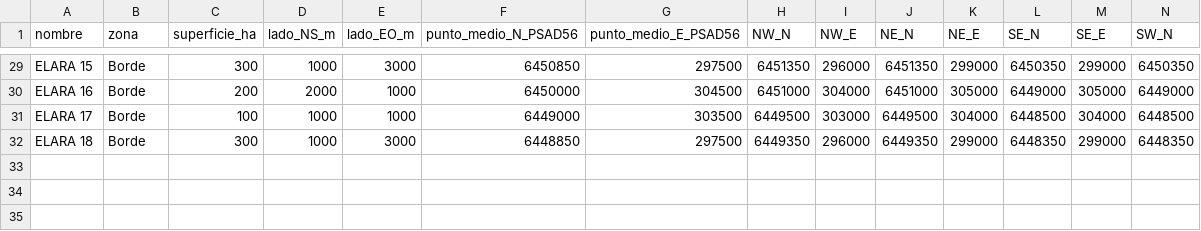
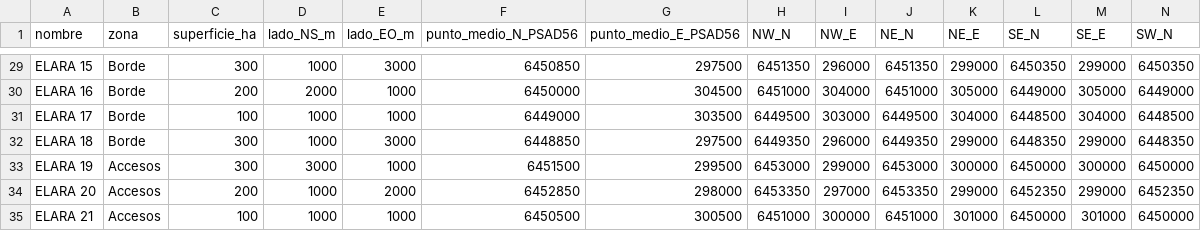
Before and after one commit to alvarocumora/prospecto-palmeritas, a CSV file: docs/tilama/pedimentos/presentacion/tilama_presentacion.csv, drawn as a sheet; only a part is shown, gaps mark what is left out; rows hold the shown columns only; the diff names each change by its address in the sheet, - before the commit and + after, or states it on an @@ line.

```diff
--- a/docs/tilama/pedimentos/presentacion/tilama_presentacion.csv
+++ b/docs/tilama/pedimentos/presentacion/tilama_presentacion.csv
+row 33: ELARA 19 | Accesos | 300 | 3000 | 1000 | 6451500 | 299500 | 6453000 | 299000 | 6453000 | 300000 | 6450000 | 300000 | 6450000
+row 34: ELARA 20 | Accesos | 200 | 1000 | 2000 | 6452850 | 298000 | 6453350 | 297000 | 6453350 | 299000 | 6452350 | 299000 | 6452350
+row 35: ELARA 21 | Accesos | 100 | 1000 | 1000 | 6450500 | 300500 | 6451000 | 300000 | 6451000 | 301000 | 6450000 | 301000 | 6450000
```
Also changed, not shown: docs/tilama/pedimentos/presentacion/tilama_presentacion_planilla_dia90.csv, 6 other files.
